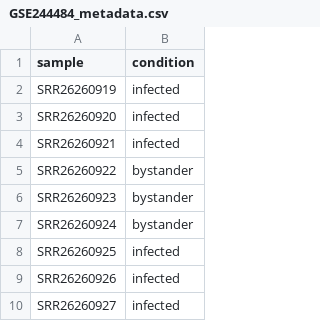
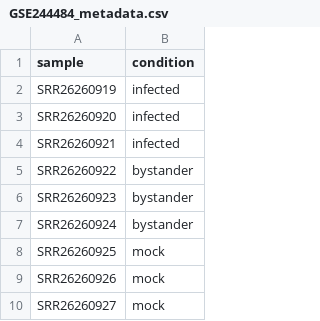
Before and after one commit to bigbiolab/covid19-viral-entry-innate-immunity, a CSV file: outputs/metadata/GSE244484_metadata.csv, drawn as a sheet.

```diff
--- a/outputs/metadata/GSE244484_metadata.csv
+++ b/outputs/metadata/GSE244484_metadata.csv
@@ -7,4 +7,4 @@
 "SRR26260924","bystander"
-"SRR26260925","infected"
-"SRR26260926","infected"
-"SRR26260927","infected"
+"SRR26260925","mock"
+"SRR26260926","mock"
+"SRR26260927","mock"
```
Also changed, not shown: outputs/PCA/data/GSE244484_data.csv, 2 other files.
